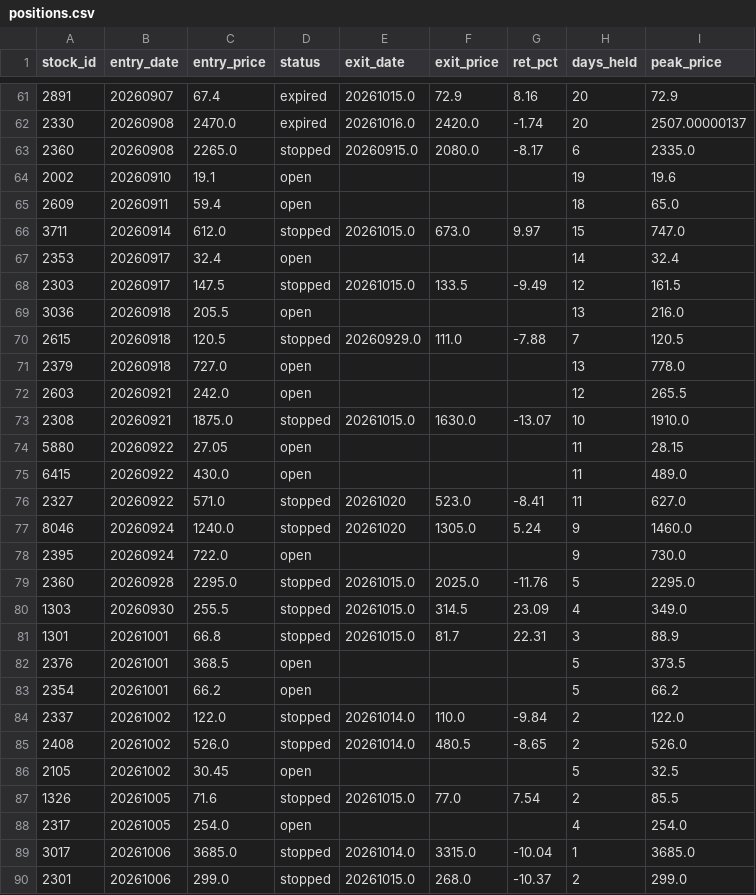
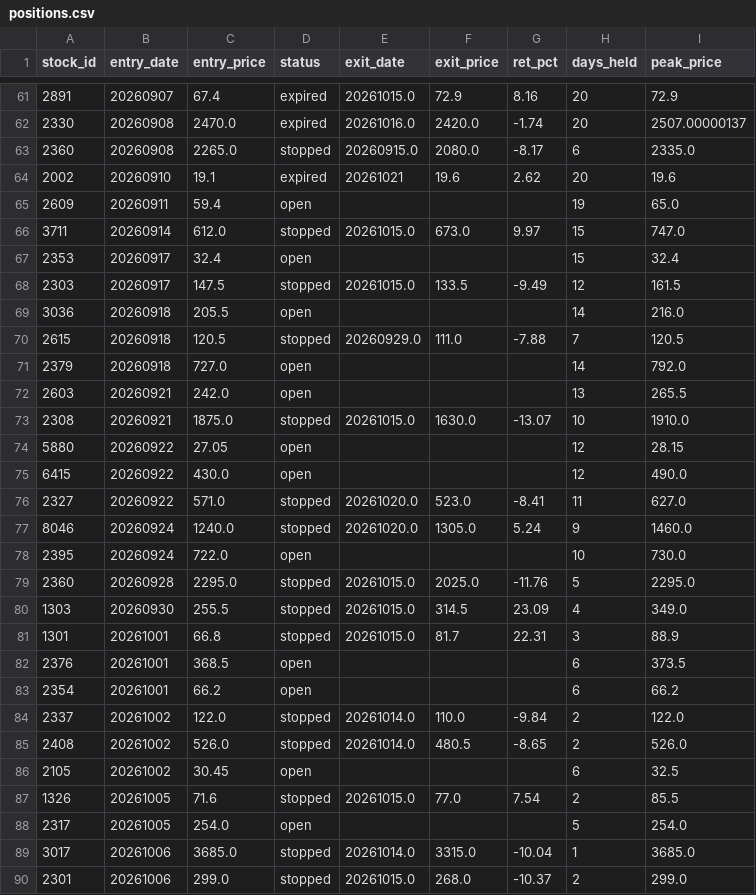
Before and after one commit to smile2201/quant_tw, a CSV file: results/positions.csv, drawn as a sheet; only a part is shown, gaps mark what is left out; the diff covers the shown part only.

```diff
--- a/results/positions.csv
+++ b/results/positions.csv
@@ -63,17 +63,17 @@
 2360,20260908,2265.0,stopped,20260915.0,2080.0,-8.17,6,2335.0
-2002,20260910,19.1,open,,,,19,19.6
-2609,20260911,59.4,open,,,,18,65.0
+2002,20260910,19.1,expired,20261021,19.6,2.62,20,19.6
+2609,20260911,59.4,open,,,,19,65.0
 3711,20260914,612.0,stopped,20261015.0,673.0,9.97,15,747.0
-2353,20260917,32.4,open,,,,14,32.4
+2353,20260917,32.4,open,,,,15,32.4
 2303,20260917,147.5,stopped,20261015.0,133.5,-9.49,12,161.5
-3036,20260918,205.5,open,,,,13,216.0
+3036,20260918,205.5,open,,,,14,216.0
 2615,20260918,120.5,stopped,20260929.0,111.0,-7.88,7,120.5
-2379,20260918,727.0,open,,,,13,778.0
-2603,20260921,242.0,open,,,,12,265.5
+2379,20260918,727.0,open,,,,14,792.0
+2603,20260921,242.0,open,,,,13,265.5
 2308,20260921,1875.0,stopped,20261015.0,1630.0,-13.07,10,1910.0
-5880,20260922,27.05,open,,,,11,28.15
-6415,20260922,430.0,open,,,,11,489.0
-2327,20260922,571.0,stopped,20261020,523.0,-8.41,11,627.0
-8046,20260924,1240.0,stopped,20261020,1305.0,5.24,9,1460.0
-2395,20260924,722.0,open,,,,9,730.0
+5880,20260922,27.05,open,,,,12,28.15
+6415,20260922,430.0,open,,,,12,490.0
+2327,20260922,571.0,stopped,20261020.0,523.0,-8.41,11,627.0
+8046,20260924,1240.0,stopped,20261020.0,1305.0,5.24,9,1460.0
+2395,20260924,722.0,open,,,,10,730.0
 2360,20260928,2295.0,stopped,20261015.0,2025.0,-11.76,5,2295.0
@@ -81,9 +81,9 @@
 1301,20261001,66.8,stopped,20261015.0,81.7,22.31,3,88.9
-2376,20261001,368.5,open,,,,5,373.5
-2354,20261001,66.2,open,,,,5,66.2
+2376,20261001,368.5,open,,,,6,373.5
+2354,20261001,66.2,open,,,,6,66.2
 2337,20261002,122.0,stopped,20261014.0,110.0,-9.84,2,122.0
 2408,20261002,526.0,stopped,20261014.0,480.5,-8.65,2,526.0
-2105,20261002,30.45,open,,,,5,32.5
+2105,20261002,30.45,open,,,,6,32.5
 1326,20261005,71.6,stopped,20261015.0,77.0,7.54,2,85.5
-2317,20261005,254.0,open,,,,4,254.0
+2317,20261005,254.0,open,,,,5,254.0
 3017,20261006,3685.0,stopped,20261014.0,3315.0,-10.04,1,3685.0
```
Also changed, not shown: 12 edited cells elsewhere in this file, 2 other files.
